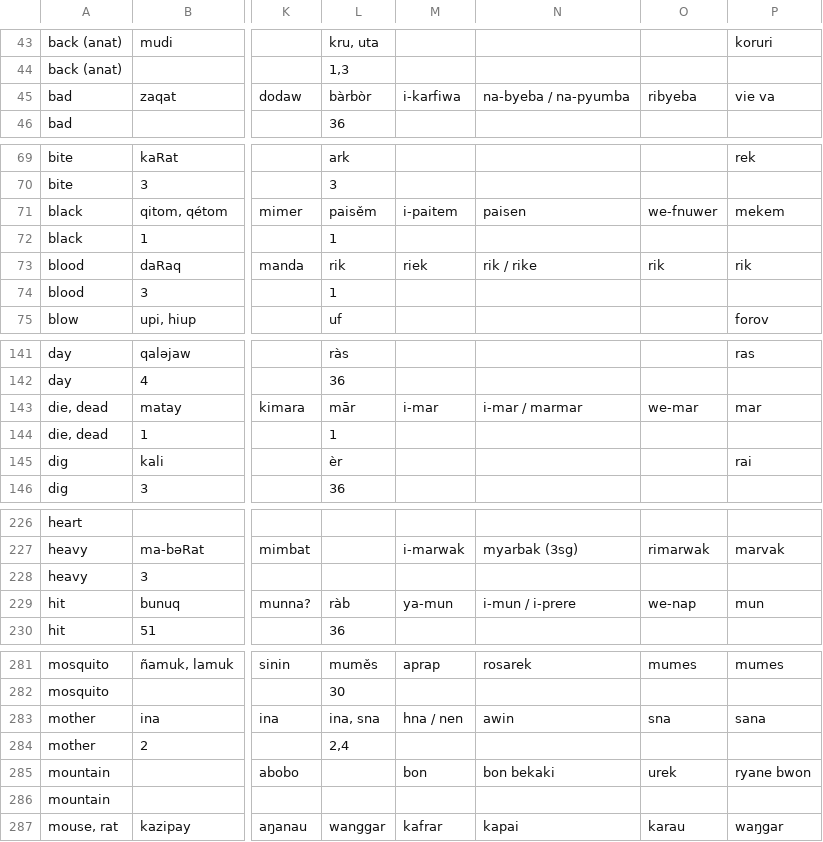
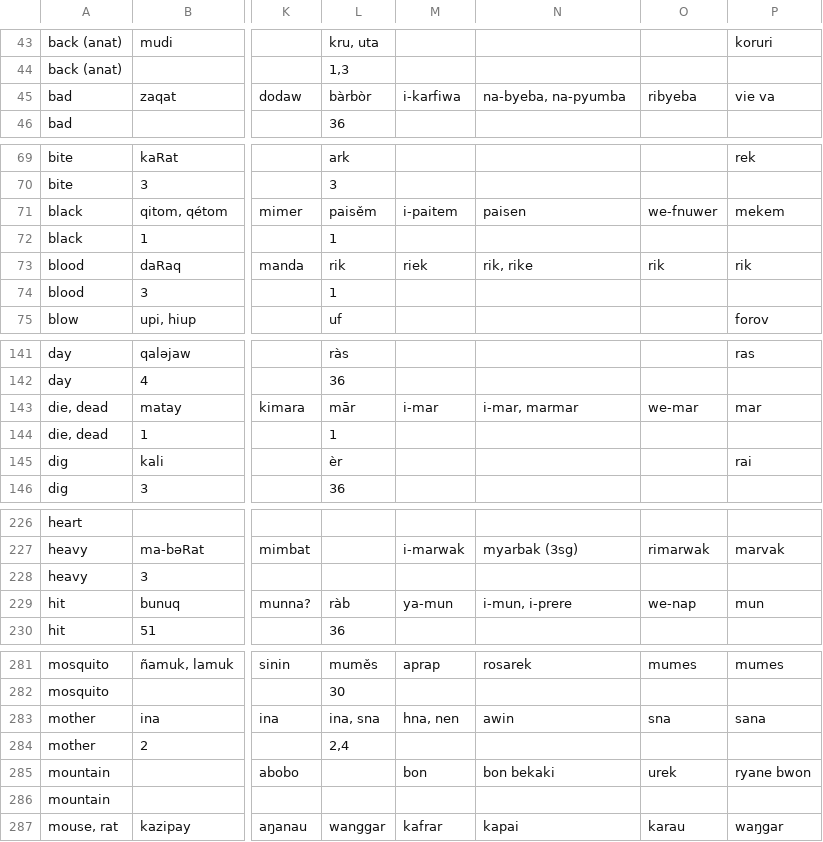
Before and after one commit to EAGasser/SHWNGlex, a TSV file: raw/data.tsv, drawn as a sheet; only a part is shown, gaps mark what is left out; the diff covers the shown part only; the diff names each change by its address in the sheet, - before the commit and + after, or states it on an @@ line.

```diff
--- a/raw/data.tsv
+++ b/raw/data.tsv
-N45: na-byeba / na-pyumba
+N45: na-byeba, na-pyumba
-N73: rik / rike
+N73: rik, rike
-N143: i-mar / marmar
+N143: i-mar, marmar
-N229: i-mun / i-prere
+N229: i-mun, i-prere
-M283: hna / nen
+M283: hna, nen
```
Also changed, not shown: 32 edited cells elsewhere in this file, 1 other file.
